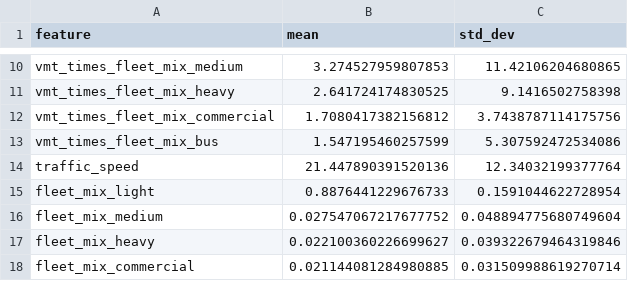
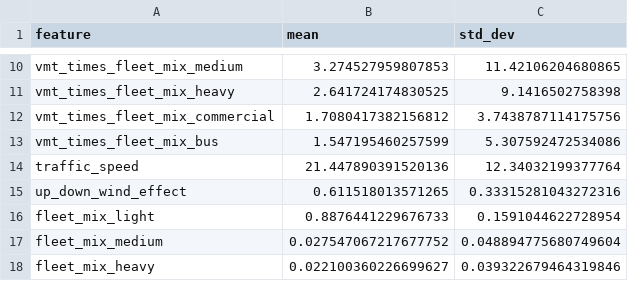
Before and after one commit to salilsdesai/ml_aq, a CSV file: data/feature_stats.csv, drawn as a sheet; only a part is shown, gaps mark what is left out; the shorter side is filled out with more unchanged rows; the diff names each change by its address in the sheet, - before the commit and + after, or states it on an @@ line.

Commit message:
added up_down_wind_effect to feature stats;2C

```diff
--- a/data/feature_stats.csv
+++ b/data/feature_stats.csv
+row 15: up_down_wind_effect | 0.611518013571265 | 0.33315281043272316
```
Also changed, not shown: 1 other file.
